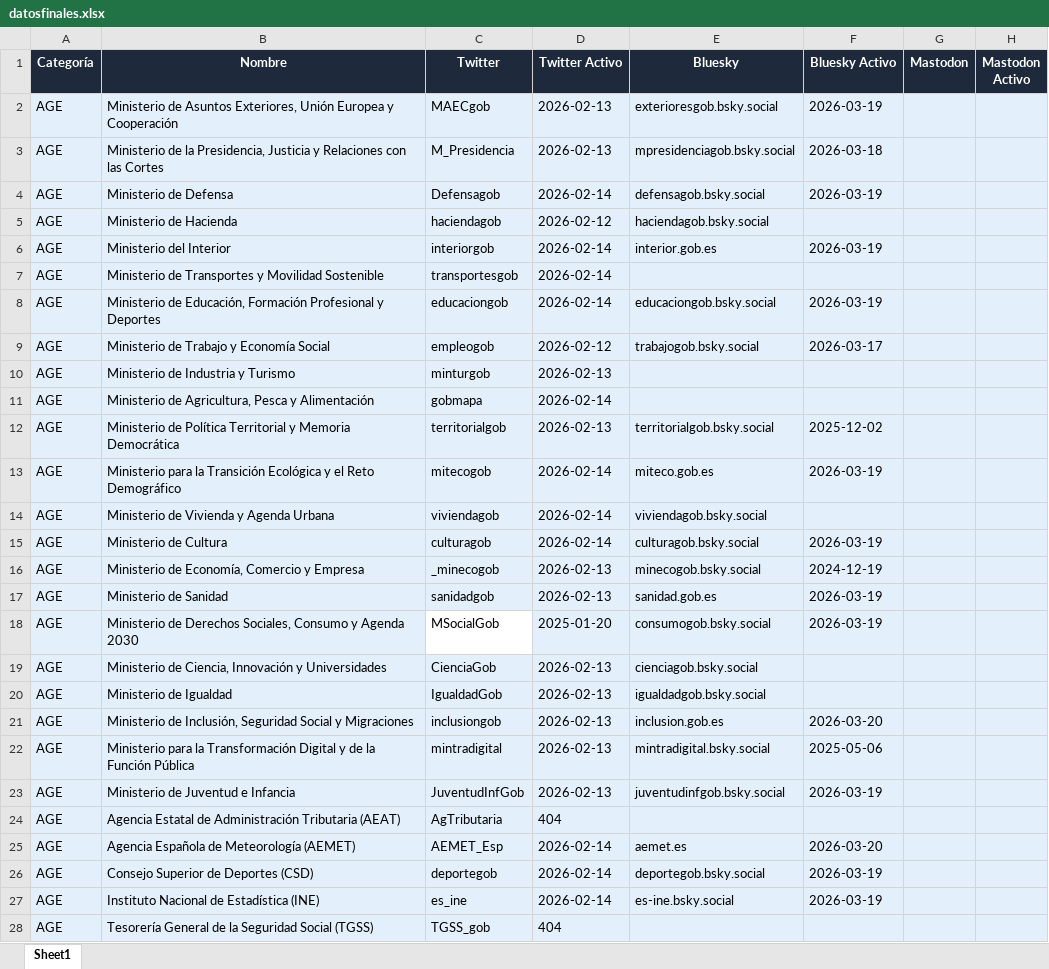
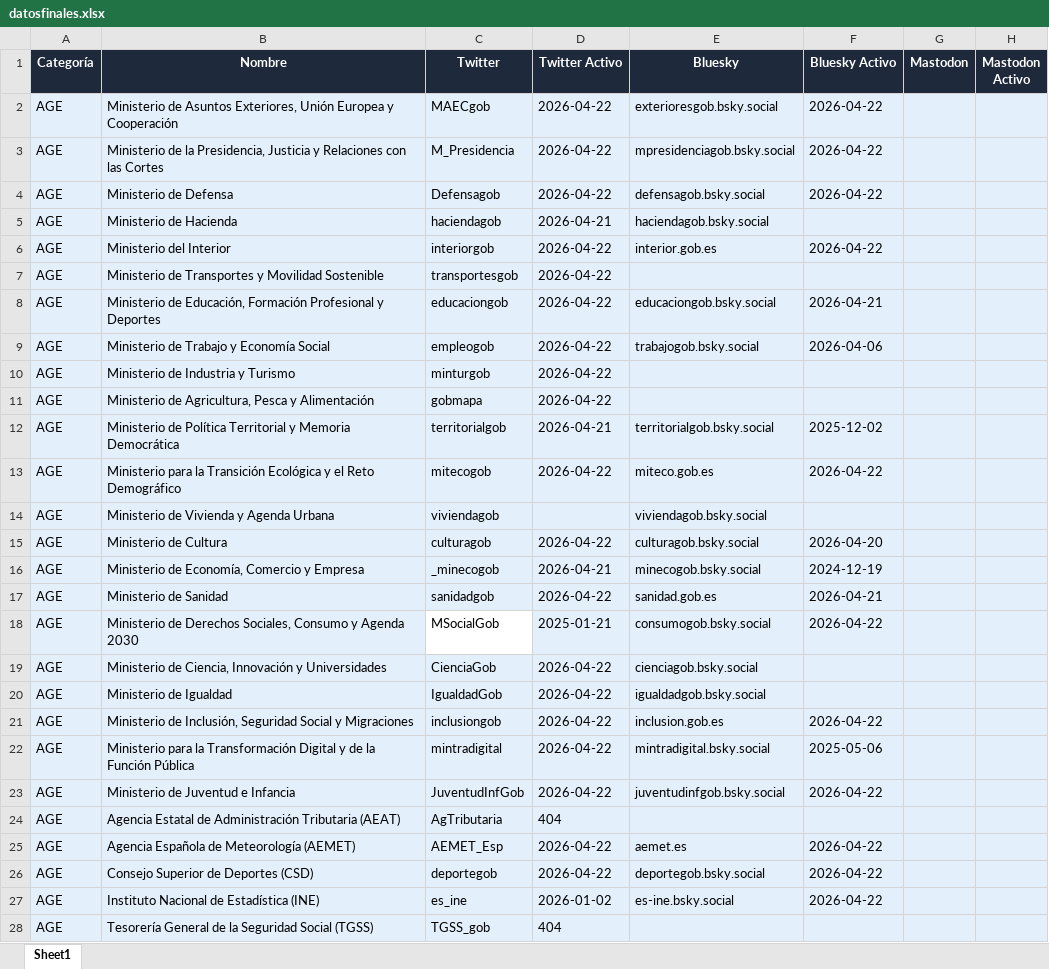
Before and after one commit to lopublico/saldeahi, an Excel workbook: datosfinales.xlsx, sheet Sheet1, drawn as a sheet; only a part is shown; values as stored, in another font and other column widths than the file's, no borders; the diff covers the shown part only; the diff names each change by its address in the sheet, - before the commit and + after, or states it on an @@ line.

```diff
--- a/datosfinales.xlsx (sheet Sheet1)
+++ b/datosfinales.xlsx (sheet Sheet1)
-D2:D3 (Twitter Activo): 2026-02-13
+D2:D3 (Twitter Activo): 2026-04-22
-F2 (Bluesky Activo): 2026-03-19
+F2 (Bluesky Activo): 2026-04-22
-F3 (Bluesky Activo): 2026-03-18
+F3 (Bluesky Activo): 2026-04-22
-D4 (Twitter Activo): 2026-02-14
+D4 (Twitter Activo): 2026-04-22
-F4 (Bluesky Activo): 2026-03-19
+F4 (Bluesky Activo): 2026-04-22
-D5 (Twitter Activo): 2026-02-12
+D5 (Twitter Activo): 2026-04-21
-D6:D8 (Twitter Activo): 2026-02-14
+D6:D8 (Twitter Activo): 2026-04-22
-F6 (Bluesky Activo): 2026-03-19
+F6 (Bluesky Activo): 2026-04-22
-F8 (Bluesky Activo): 2026-03-19
+F8 (Bluesky Activo): 2026-04-21
-D9 (Twitter Activo): 2026-02-12
+D9 (Twitter Activo): 2026-04-22
-F9 (Bluesky Activo): 2026-03-17
+F9 (Bluesky Activo): 2026-04-06
-D10 (Twitter Activo): 2026-02-13
+D10 (Twitter Activo): 2026-04-22
-D11 (Twitter Activo): 2026-02-14
+D11 (Twitter Activo): 2026-04-22
-D12 (Twitter Activo): 2026-02-13
+D12 (Twitter Activo): 2026-04-21
-D13 (Twitter Activo): 2026-02-14
+D13 (Twitter Activo): 2026-04-22
-F13 (Bluesky Activo): 2026-03-19
+F13 (Bluesky Activo): 2026-04-22
-D14 (Twitter Activo): 2026-02-14
+D14 (Twitter Activo): (empty)
-D15 (Twitter Activo): 2026-02-14
+D15 (Twitter Activo): 2026-04-22
-F15 (Bluesky Activo): 2026-03-19
+F15 (Bluesky Activo): 2026-04-20
-D16 (Twitter Activo): 2026-02-13
+D16 (Twitter Activo): 2026-04-21
-D17 (Twitter Activo): 2026-02-13
+D17 (Twitter Activo): 2026-04-22
-F17 (Bluesky Activo): 2026-03-19
+F17 (Bluesky Activo): 2026-04-21
-D18 (Twitter Activo): 2025-01-20
+D18 (Twitter Activo): 2025-01-21
-F18 (Bluesky Activo): 2026-03-19
+F18 (Bluesky Activo): 2026-04-22
-D19:D23 (Twitter Activo): 2026-02-13
+D19:D23 (Twitter Activo): 2026-04-22
-F21 (Bluesky Activo): 2026-03-20
+F21 (Bluesky Activo): 2026-04-22
-F23 (Bluesky Activo): 2026-03-19
+F23 (Bluesky Activo): 2026-04-22
-D25:D26 (Twitter Activo): 2026-02-14
+D25:D26 (Twitter Activo): 2026-04-22
-F25 (Bluesky Activo): 2026-03-20
+F25 (Bluesky Activo): 2026-04-22
-F26:F27 (Bluesky Activo): 2026-03-19
+F26:F27 (Bluesky Activo): 2026-04-22
-D27 (Twitter Activo): 2026-02-14
+D27 (Twitter Activo): 2026-01-02
```
Also changed, not shown: 631 edited cells elsewhere in this sheet, 24 other files.
